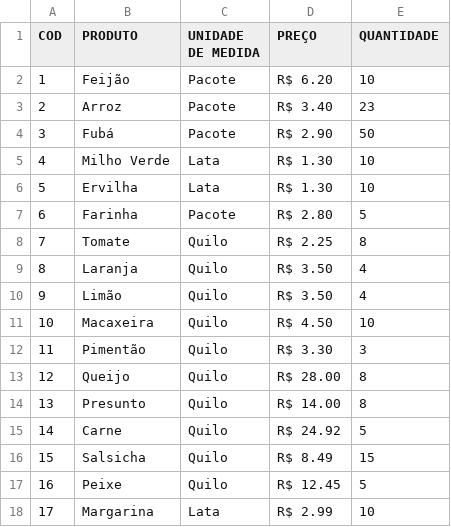
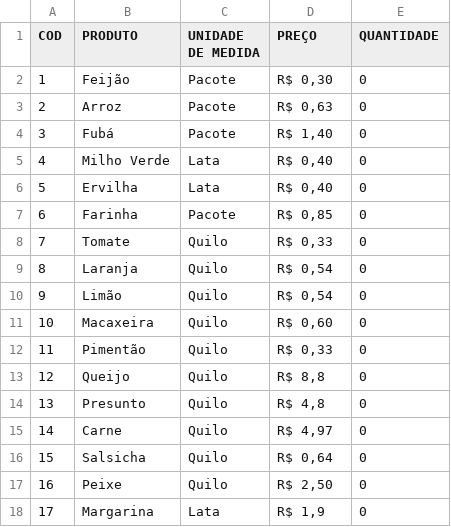
Before and after one commit to TarsilaSamille/lp1-2020.5, a CSV file: estabelecimento/build/supermercado/estoque.csv, drawn as a sheet.

```diff
--- a/estabelecimento/build/supermercado/estoque.csv
+++ b/estabelecimento/build/supermercado/estoque.csv
@@ -1,18 +1,18 @@
 COD,PRODUTO,UNIDADE DE MEDIDA,PREÇO,QUANTIDADE
-1,Feijão,Pacote,R$ 6.20,10
-2,Arroz,Pacote,R$ 3.40,23
-3,Fubá,Pacote,R$ 2.90,50
-4,Milho Verde,Lata,R$ 1.30,10
-5,Ervilha,Lata,R$ 1.30,10
-6,Farinha,Pacote,R$ 2.80,5
-7,Tomate,Quilo,R$ 2.25,8
-8,Laranja,Quilo,R$ 3.50,4
-9,Limão,Quilo,R$ 3.50,4
-10,Macaxeira,Quilo,R$ 4.50,10
-11,Pimentão,Quilo,R$ 3.30,3
-12,Queijo,Quilo,R$ 28.00,8
-13,Presunto,Quilo,R$ 14.00,8
-14,Carne,Quilo,R$ 24.92,5
-15,Salsicha,Quilo,R$ 8.49,15
-16,Peixe,Quilo,R$ 12.45,5
-17,Margarina,Lata,R$ 2.99,10
+1,Feijão,Pacote,"R$ 0,30",0
+2,Arroz,Pacote,"R$ 0,63",0
+3,Fubá,Pacote,"R$ 1,40",0
+4,Milho Verde,Lata,"R$ 0,40",0
+5,Ervilha,Lata,"R$ 0,40",0
+6,Farinha,Pacote,"R$ 0,85",0
+7,Tomate,Quilo,"R$ 0,33",0
+8,Laranja,Quilo,"R$ 0,54",0
+9,Limão,Quilo,"R$ 0,54",0
+10,Macaxeira,Quilo,"R$ 0,60",0
+11,Pimentão,Quilo,"R$ 0,33",0
+12,Queijo,Quilo,"R$ 8,8",0
+13,Presunto,Quilo,"R$ 4,8",0
+14,Carne,Quilo,"R$ 4,97",0
+15,Salsicha,Quilo,"R$ 0,64",0
+16,Peixe,Quilo,"R$ 2,50",0
+17,Margarina,Lata,"R$ 1,9",0
```
Also changed, not shown: 29 other files.
